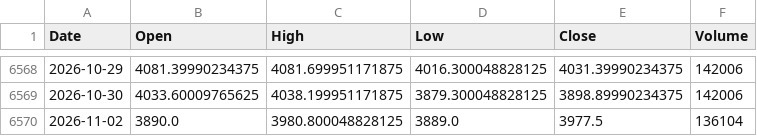
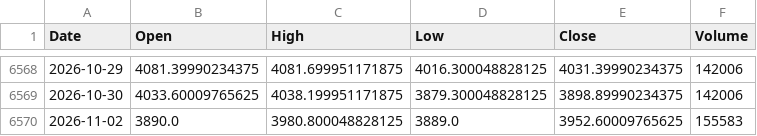
Before and after one commit to jurasoft26/pasar-modal-koh, a CSV file: data/EMAS_USD_OZ.csv, drawn as a sheet; only a part is shown, gaps mark what is left out.

```diff
--- a/data/EMAS_USD_OZ.csv
+++ b/data/EMAS_USD_OZ.csv
@@ -6569,2 +6569,2 @@ Date,Open,High,Low,Close,Volume
 2026-10-30,4033.60009765625,4038.199951171875,3879.300048828125,3898.89990234375,142006
-2026-11-02,3890.0,3980.800048828125,3889.0,3977.5,136104
+2026-11-02,3890.0,3980.800048828125,3889.0,3952.60009765625,155583
```
Also changed, not shown: data/_indikator.csv, data/_snapshot.csv, 1 other file.
